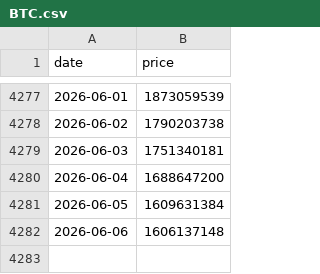
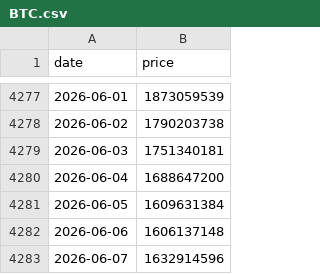
Before and after one commit to vhoanghac/VN-Funds-Dashboard, a CSV file: public/data/BTC.csv, drawn as a sheet; only a part is shown, gaps mark what is left out; the diff names each change by its address in the sheet, - before the commit and + after, or states it on an @@ line.

```diff
--- a/public/data/BTC.csv
+++ b/public/data/BTC.csv
+row 4283: 2026-06-07 | 1632914596
```
